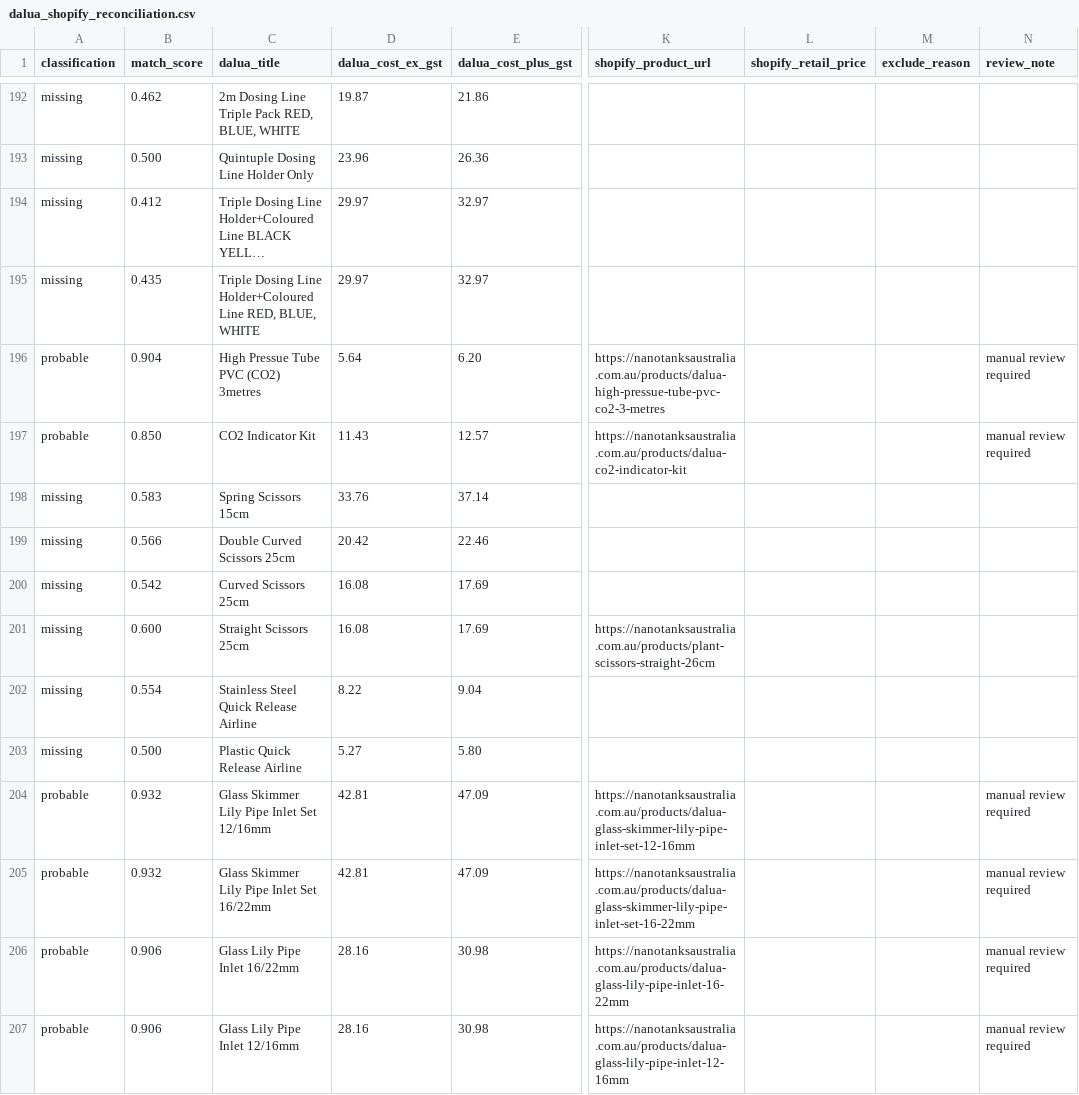
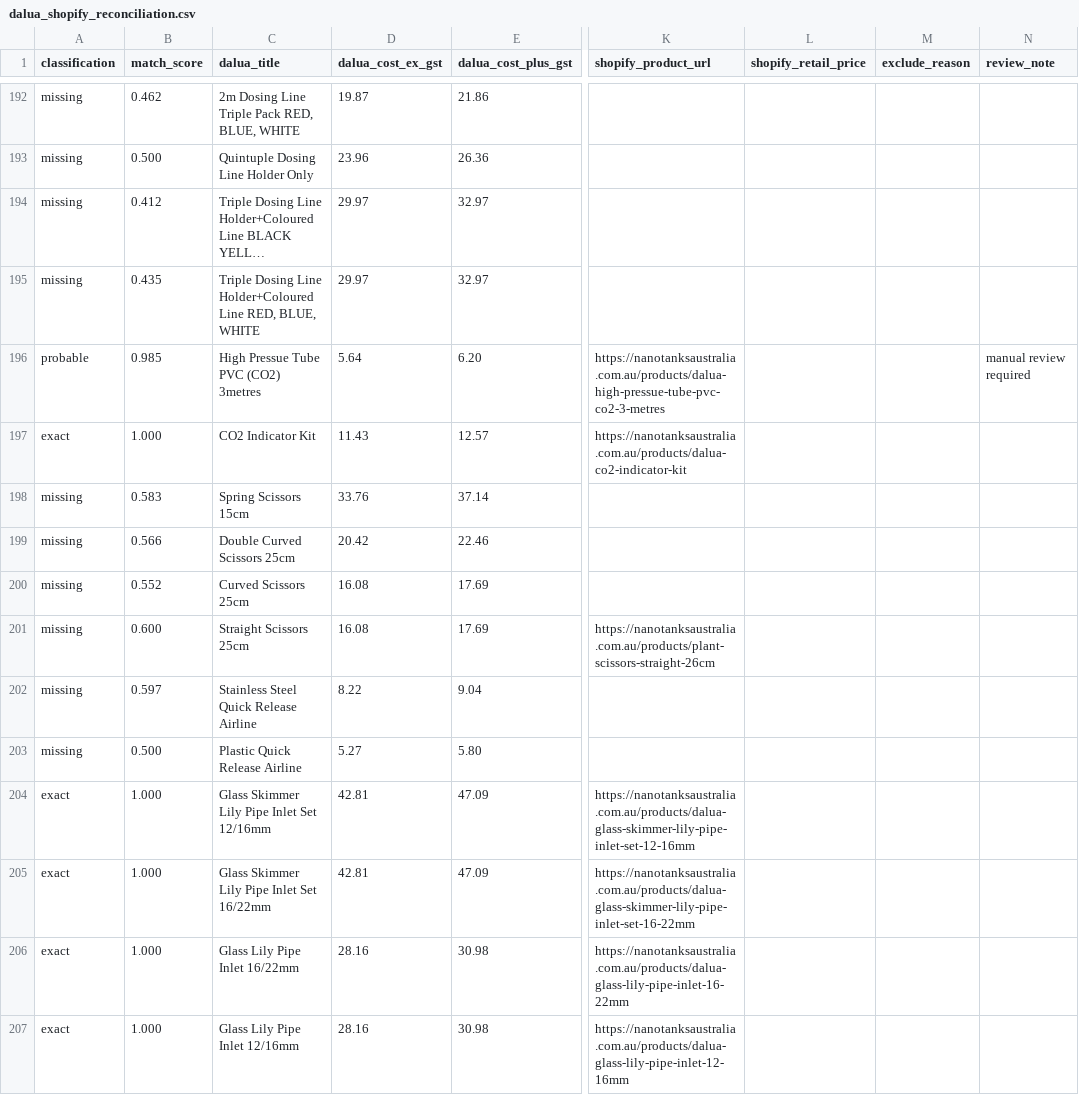
Before and after one commit to Davo01921/Shopify, a CSV file: dalua_scraper/output/dalua_shopify_reconciliation.csv, drawn as a sheet; only a part is shown, gaps mark what is left out; long unchanged cells end in …; the diff covers the shown part only; the diff names each change by its address in the sheet, - before the commit and + after, or states it on an @@ line.

```diff
--- a/dalua_scraper/output/dalua_shopify_reconciliation.csv
+++ b/dalua_scraper/output/dalua_shopify_reconciliation.csv
-B196 (match_score): 0.904
+B196 (match_score): 0.985
-A197 (classification): probable
+A197 (classification): exact
-B197 (match_score): 0.850
+B197 (match_score): 1.000
-N197 (review_note): manual review required
+N197 (review_note): (empty)
-B200 (match_score): 0.542
+B200 (match_score): 0.552
-B202 (match_score): 0.554
+B202 (match_score): 0.597
-A204:A207 (classification): probable
+A204:A207 (classification): exact
-B204:B205 (match_score): 0.932
+B204:B205 (match_score): 1.000
-N204:N207 (review_note): manual review required
+N204:N207 (review_note): (empty)
-B206:B207 (match_score): 0.906
+B206:B207 (match_score): 1.000
```
Also changed, not shown: 105 edited cells elsewhere in this file, dalua_scraper/output/dalua_catalog.csv, 3 other files.
